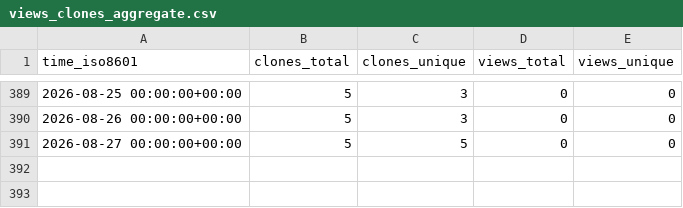
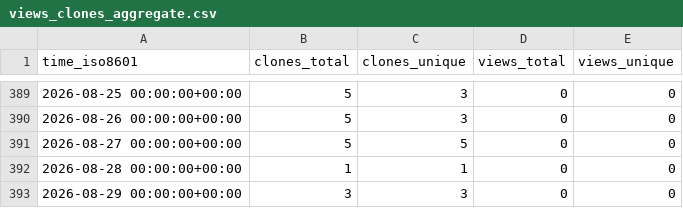
Before and after one commit to jbrzensk/rockfish_helpers, a CSV file: jbrzensk/rockfish_helpers/ghrs-data/views_clones_aggregate.csv, drawn as a sheet; only a part is shown, gaps mark what is left out; the diff names each change by its address in the sheet, - before the commit and + after, or states it on an @@ line.

```diff
--- a/jbrzensk/rockfish_helpers/ghrs-data/views_clones_aggregate.csv
+++ b/jbrzensk/rockfish_helpers/ghrs-data/views_clones_aggregate.csv
+row 392: 2026-08-28 00:00:00+00:00 | 1 | 1 | 0 | 0
+row 393: 2026-08-29 00:00:00+00:00 | 3 | 3 | 0 | 0
```
Also changed, not shown: 1 other file.
